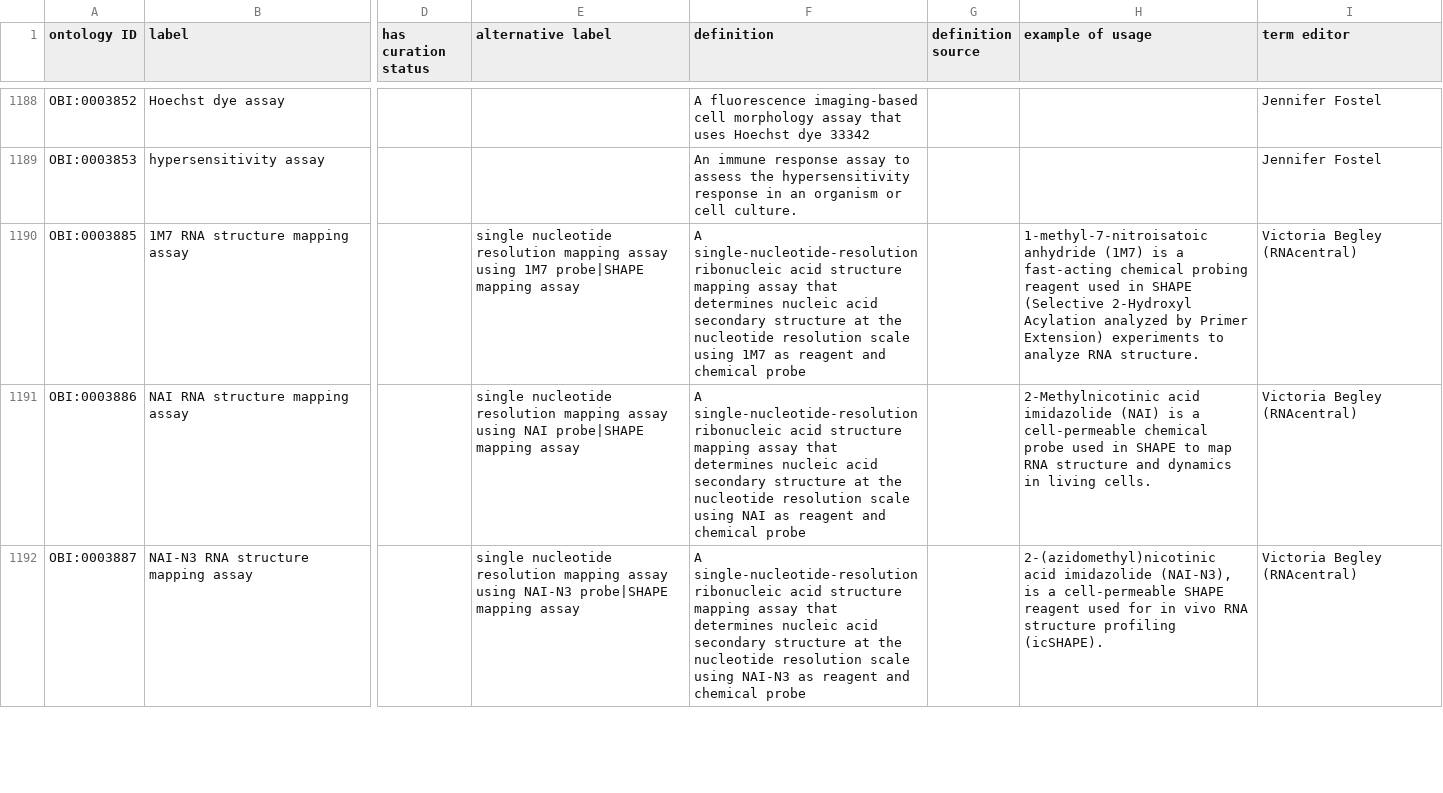
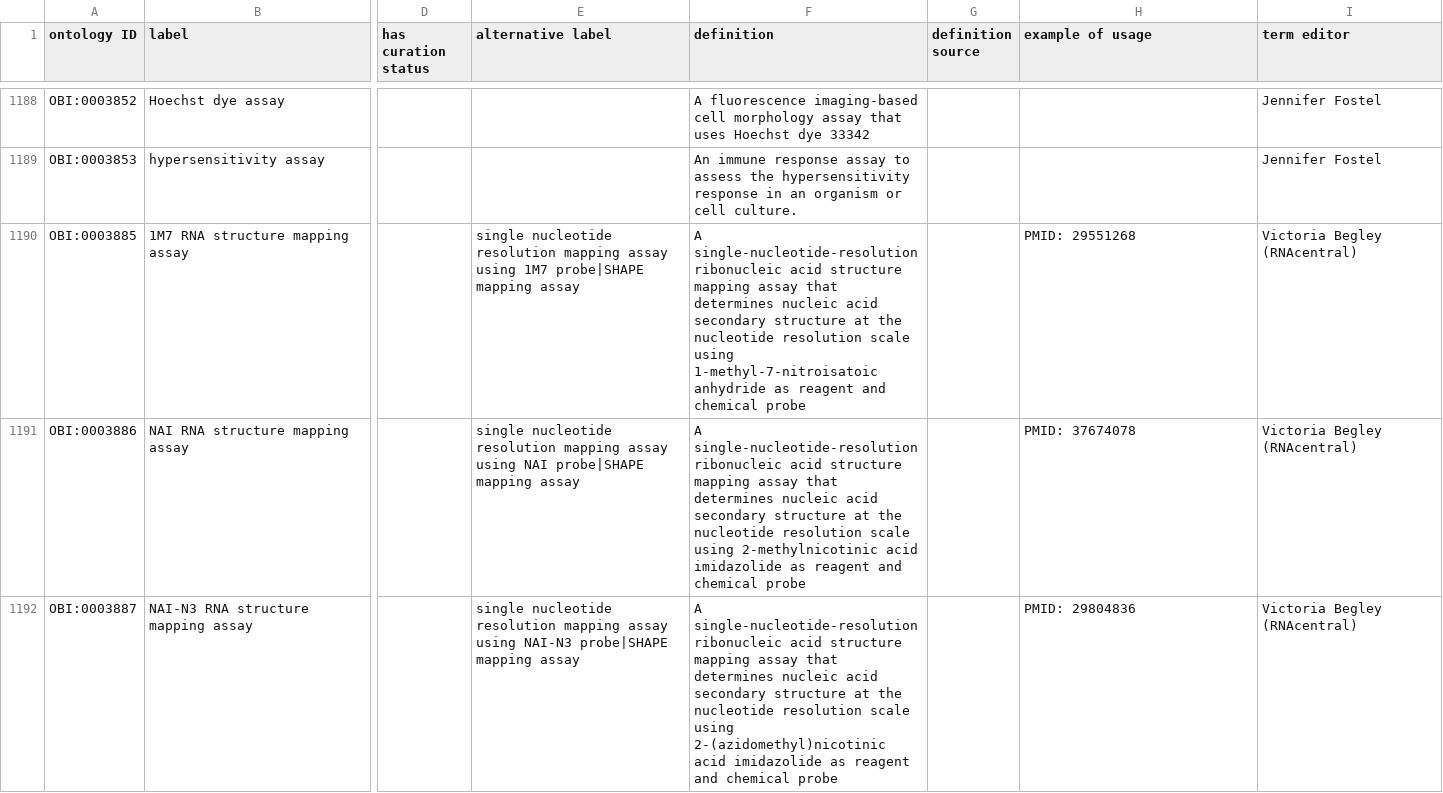
Before and after one commit to obi-ontology/obi, a TSV file: src/ontology/templates/assays.tsv, drawn as a sheet; only a part is shown, gaps mark what is left out; the diff covers the shown part only; the diff names each change by its address in the sheet, - before the commit and + after, or states it on an @@ line.

Commit message:
Use unabbreviated names of chemical in definitions and only PMID in example of usage

```diff
--- a/src/ontology/templates/assays.tsv
+++ b/src/ontology/templates/assays.tsv
-F1190 (definition): …scale using 1M7 as reagent…
+F1190 (definition): …scale using 1-methyl-7-nitroisatoic anhydride as reagent…
-H1190 (example of usage): 1-methyl-7-nitroisatoic anhydride (1M7) is a fast-acting chemical probing reagent used in SHAPE (Selective 2-Hydroxyl Acylation analyzed by Primer Extension) experiments to analyze RNA structure.
+H1190 (example of usage): PMID: 29551268
-F1191 (definition): …scale using NAI as reagent…
+F1191 (definition): …scale using 2-methylnicotinic acid imidazolide as reagent…
-H1191 (example of usage): 2-Methylnicotinic acid imidazolide (NAI) is a cell-permeable chemical probe used in SHAPE to map RNA structure and dynamics in living cells.
+H1191 (example of usage): PMID: 37674078
-F1192 (definition): …scale using NAI-N3 as reagent…
+F1192 (definition): …scale using 2-(azidomethyl)nicotinic acid imidazolide as reagent…
-H1192 (example of usage): 2-(azidomethyl)nicotinic acid imidazolide (NAI-N3), is a cell-permeable SHAPE reagent used for in vivo RNA structure profiling (icSHAPE).
+H1192 (example of usage): PMID: 29804836
```
Also changed, not shown: 18 edited cells elsewhere in this file.
